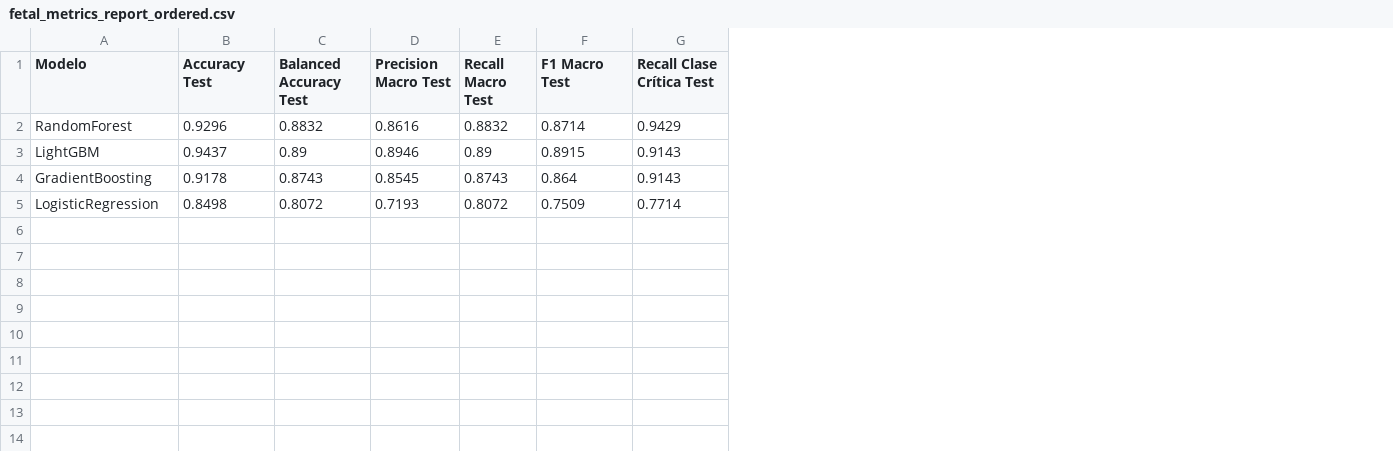
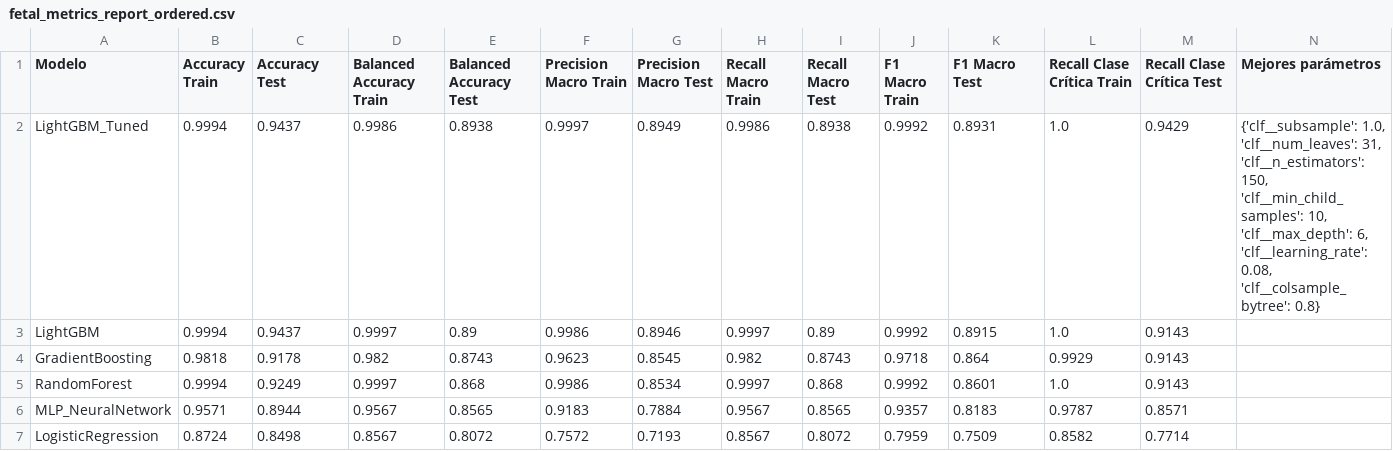
Before and after one commit to bel001/MaternIA, a CSV file: reports/fetal_metrics_report_ordered.csv, drawn as a sheet; removed rows and columns are numbered as before the commit, all else as after; the diff names each change by its address in the sheet, - before the commit and + after, or states it on an @@ line.

```diff
--- a/reports/fetal_metrics_report_ordered.csv
+++ b/reports/fetal_metrics_report_ordered.csv
+column B (Accuracy Train), rows 3-4: 0.9994 | 0.9818; row 7: 0.8724
+column D (Balanced Accuracy Train), rows 3-4: 0.9997 | 0.982; row 7: 0.8567
+column F (Precision Macro Train), rows 3-4: 0.9986 | 0.9623; row 7: 0.7572
+column H (Recall Macro Train), rows 3-4: 0.9997 | 0.982; row 7: 0.8567
+column J (F1 Macro Train), rows 3-4: 0.9992 | 0.9718; row 7: 0.7959
+column L (Recall Clase Crítica Train), rows 3-4: 1.0 | 0.9929; row 7: 0.8582
+column N (Mejores parámetros), empty
-row 2: RandomForest | 0.9296 | 0.8832 | 0.8616 | 0.8832 | 0.8714 | 0.9429
+row 2: LightGBM_Tuned | 0.9994 | 0.9437 | 0.9986 | 0.8938 | 0.9997 | 0.8949 | 0.9986 | 0.8938 | 0.9992 | 0.8931 | 1.0 | 0.9429 | {'clf__subsample': 1.0, 'clf__num_leaves': 31, 'clf__n_estimators': 150, 'clf__min_child_samples': 10, 'clf__max_depth': 6, 'clf__learning_rate': 0.08, 'clf__colsample_bytree': 0.8}
+row 5: RandomForest | 0.9994 | 0.9249 | 0.9997 | 0.868 | 0.9986 | 0.8534 | 0.9997 | 0.868 | 0.9992 | 0.8601 | 1.0 | 0.9143
+row 6: MLP_NeuralNetwork | 0.9571 | 0.8944 | 0.9567 | 0.8565 | 0.9183 | 0.7884 | 0.9567 | 0.8565 | 0.9357 | 0.8183 | 0.9787 | 0.8571
```
Also changed, not shown: reports/fetal_feature_importance.csv, reports/maternal_metrics_report_ordered.csv, 29 other files.
